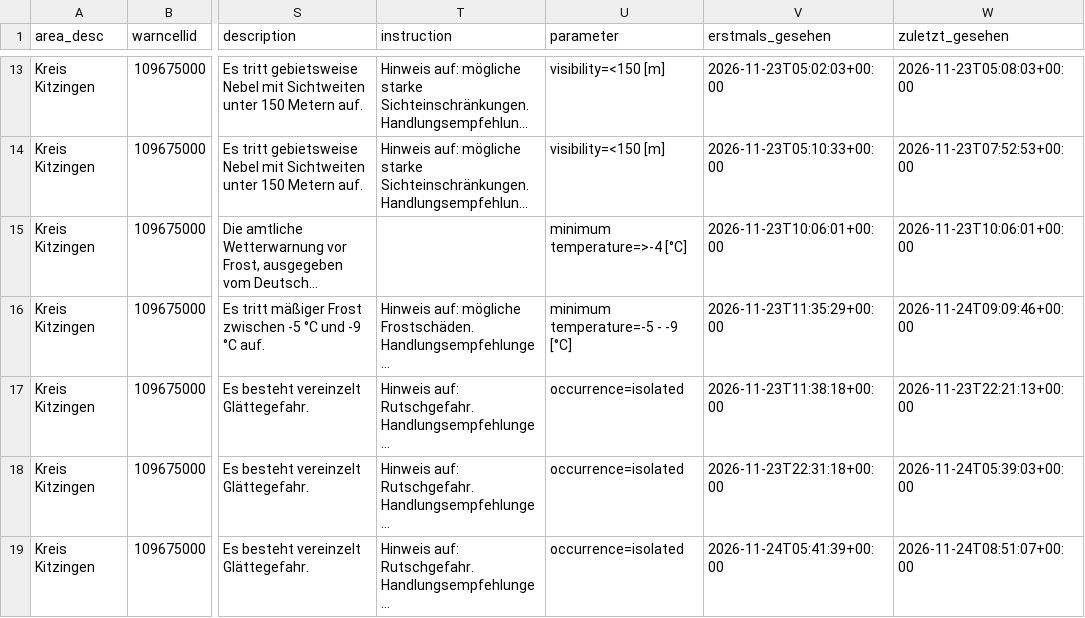
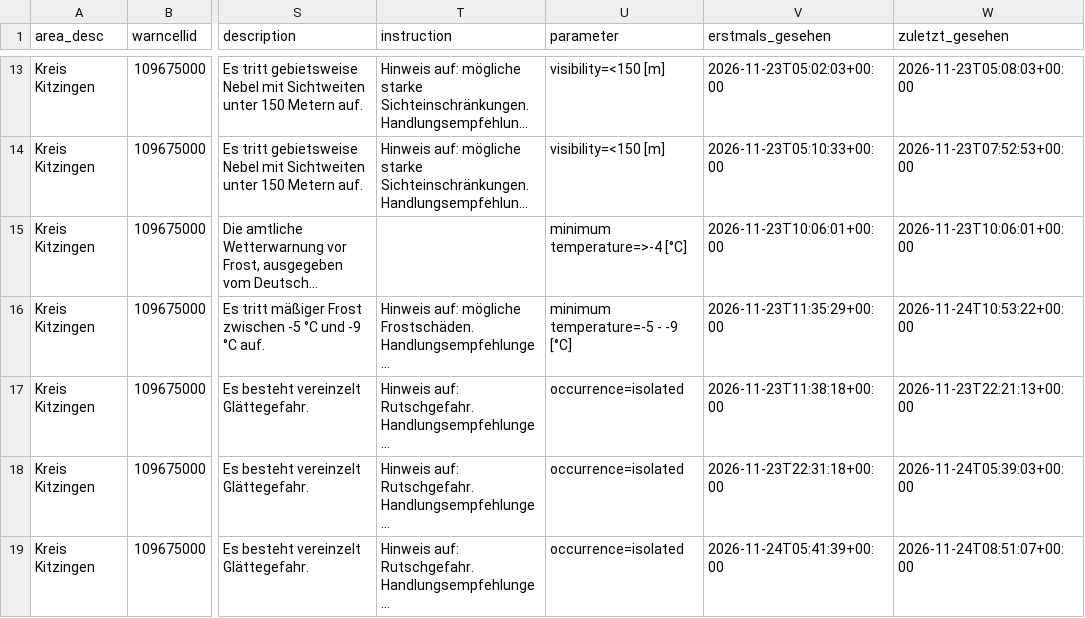
Before and after one commit to gkvkr9m6jt-ctrl/dwd-warnarchiv, a CSV file: export_warnungen_gebiete.csv, drawn as a sheet; only a part is shown, gaps mark what is left out; long unchanged cells end in …; the diff covers the shown part only; the diff names each change by its address in the sheet, - before the commit and + after, or states it on an @@ line.

```diff
--- a/export_warnungen_gebiete.csv
+++ b/export_warnungen_gebiete.csv
-W16 (zuletzt_gesehen): 2026-11-24T09:09:46+00:00
+W16 (zuletzt_gesehen): 2026-11-24T10:53:22+00:00
```
Also changed, not shown: 3 added rows and 2 edited cells elsewhere in this file, export_snapshots.csv, 1 other file.
